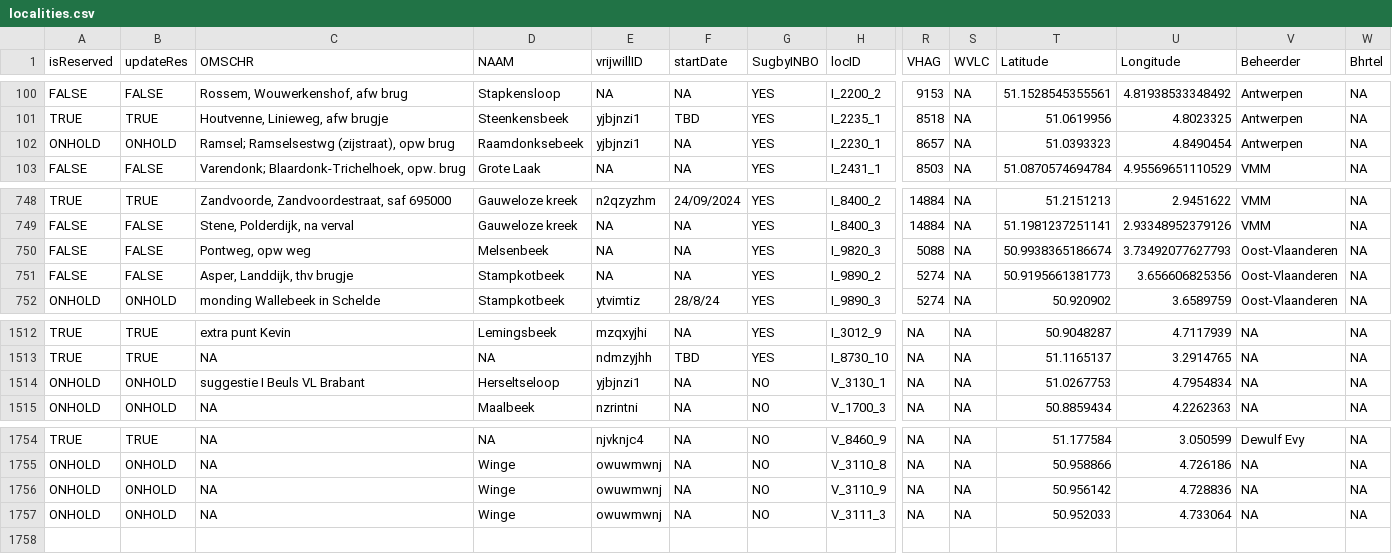
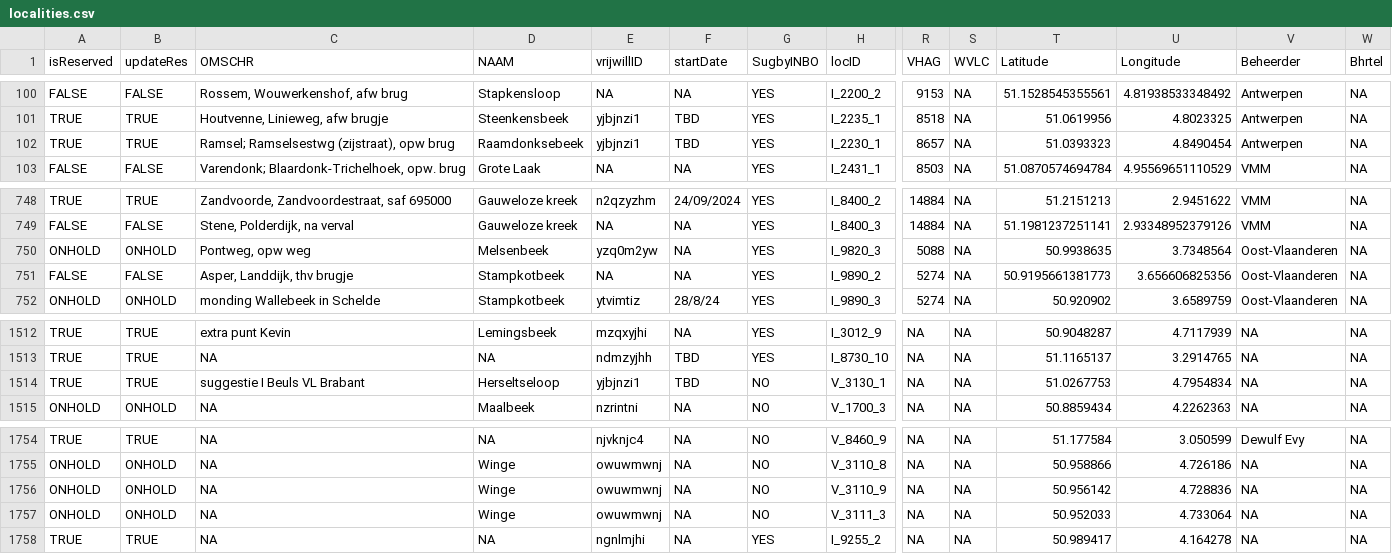
Before and after one commit to inbo/craywatch, a CSV file: assets/localities.csv, drawn as a sheet; only a part is shown, gaps mark what is left out; rows hold the shown columns only; the diff names each change by its address in the sheet, - before the commit and + after, or states it on an @@ line.

Commit message:
Update localities.csv

```diff
--- a/assets/localities.csv
+++ b/assets/localities.csv
-A102 (isReserved): ONHOLD
+A102 (isReserved): TRUE
-B102 (updateRes): ONHOLD
+B102 (updateRes): TRUE
-F102 (startDate): NA
+F102 (startDate): TBD
-A750 (isReserved): FALSE
+A750 (isReserved): ONHOLD
-B750 (updateRes): FALSE
+B750 (updateRes): ONHOLD
-E750 (vrijwillID): NA
+E750 (vrijwillID): yzq0m2yw
-T750 (Latitude): 50.9938365186674
+T750 (Latitude): 50.9938635
-U750 (Longitude): 3.73492077627793
+U750 (Longitude): 3.7348564
-A1514 (isReserved): ONHOLD
+A1514 (isReserved): TRUE
-B1514 (updateRes): ONHOLD
+B1514 (updateRes): TRUE
-F1514 (startDate): NA
+F1514 (startDate): TBD
+row 1758: TRUE | TRUE | NA | NA | ngnlmjhi | NA | YES | I_9255_2 | NA | NA | 50.989417 | 4.164278 | NA | NA
```
